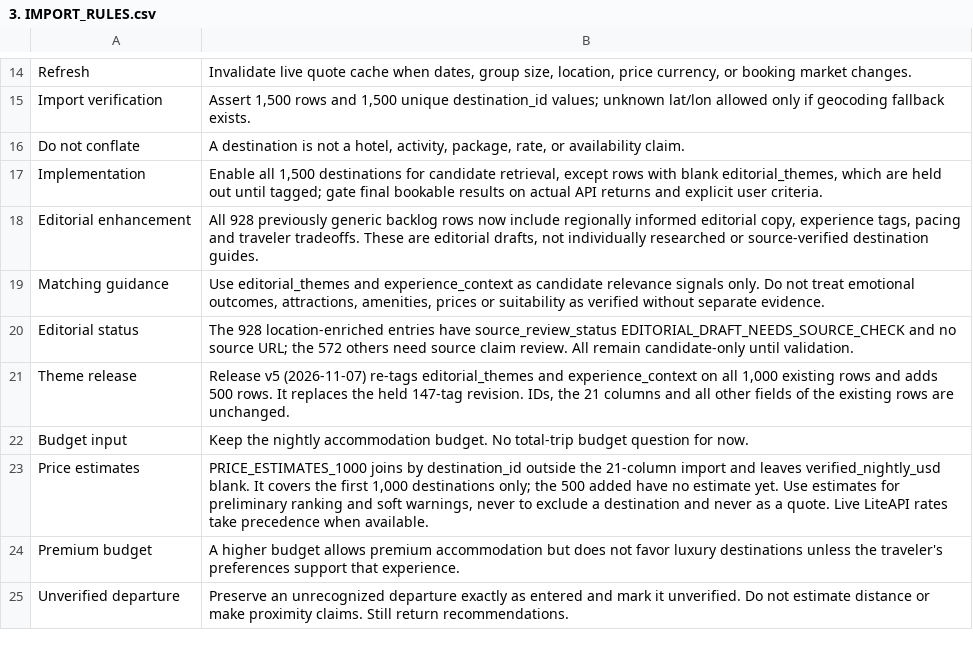
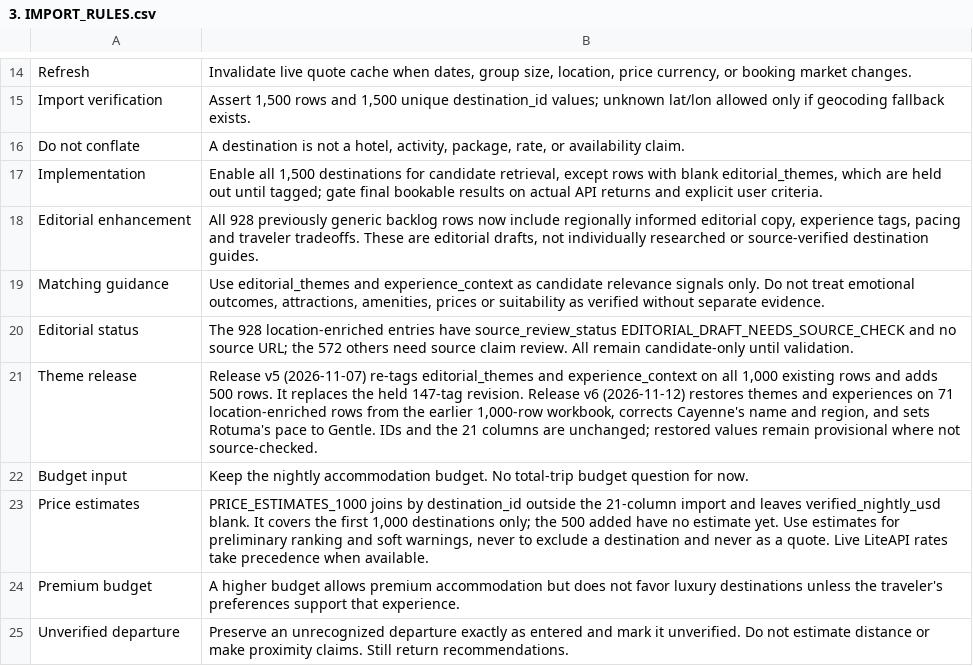
Before and after one commit to FSDTeam-SAA/arkeric88, a CSV file: data/3. IMPORT_RULES.csv, drawn as a sheet; only a part is shown, gaps mark what is left out.

Commit message:
11. CATALOG_1500_IMPORT.md

```diff
--- a/data/3. IMPORT_RULES.csv
+++ b/data/3. IMPORT_RULES.csv
@@ -20,3 +20,3 @@ Matching guidance,"Use editorial_themes and experience_context as candidate rele
 Editorial status,"The 928 location-enriched entries have source_review_status EDITORIAL_DRAFT_NEEDS_SOURCE_CHECK and no source URL; the 572 others need source claim review. All remain candidate-only until validation."
-Theme release,"Release v5 (2026-11-07) re-tags editorial_themes and experience_context on all 1,000 existing rows and adds 500 rows. It replaces the held 147-tag revision. IDs, the 21 columns and all other fields of the existing rows are unchanged."
+Theme release,"Release v5 (2026-11-07) re-tags editorial_themes and experience_context on all 1,000 existing rows and adds 500 rows. It replaces the held 147-tag revision. Release v6 (2026-11-12) restores themes and experiences on 71 location-enriched rows from the earlier 1,000-row workbook, corrects Cayenne's name and region, and sets Rotuma's pace to Gentle. IDs and the 21 columns are unchanged; restored values remain provisional where not source-checked."
 Budget input,Keep the nightly accommodation budget. No total-trip budget question for now.
```
Also changed, not shown: data/5.QUALITY_AND_RELEASE_GATES.csv, 11 other files.
